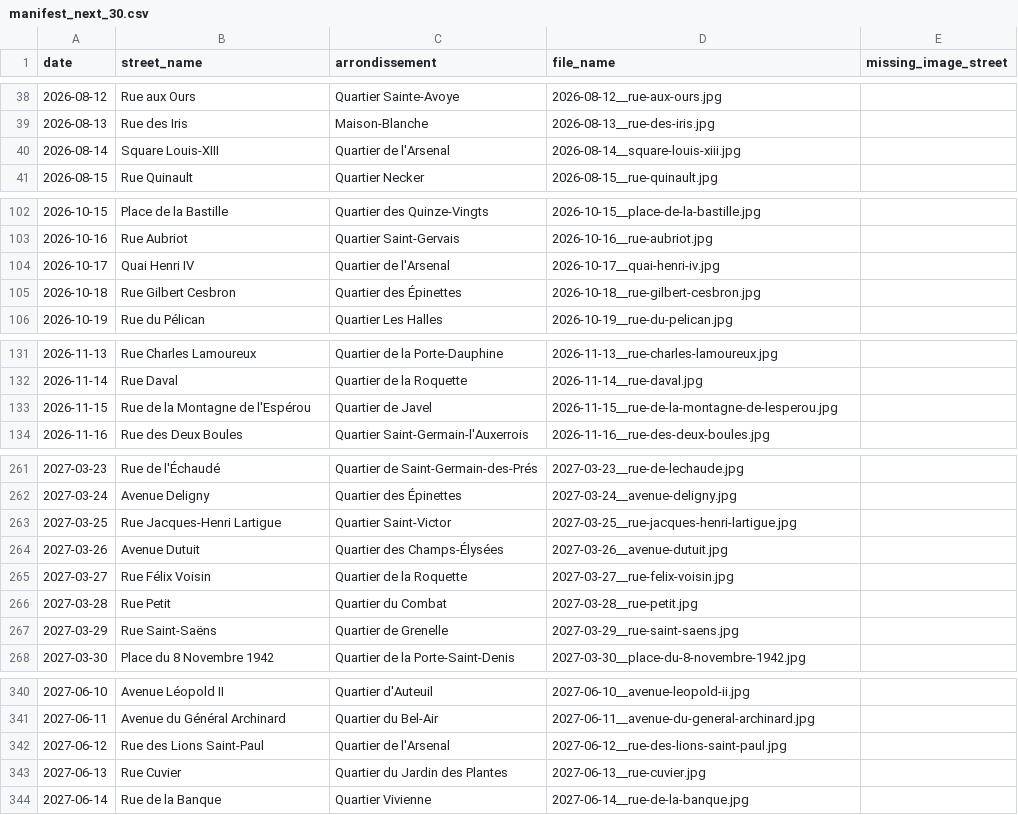
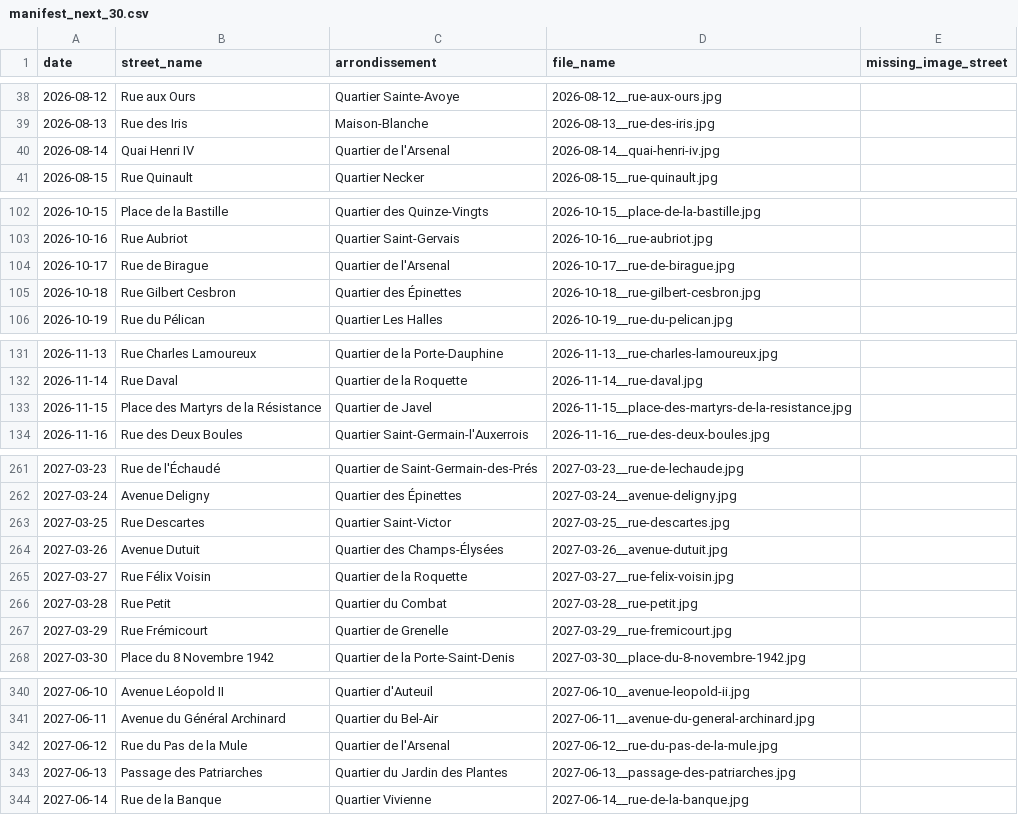
Before and after one commit to philippemaraval/parici, a CSV file: backend/data/daily_images/manifest_next_30.csv, drawn as a sheet; only a part is shown, gaps mark what is left out; the diff covers the shown part only.

Commit message:
Exclude Paris park streets from game data

```diff
--- a/backend/data/daily_images/manifest_next_30.csv
+++ b/backend/data/daily_images/manifest_next_30.csv
@@ -39,3 +39,3 @@ date,street_name,arrondissement,file_name,missing_image_street
 2026-08-13,Rue des Iris,Maison-Blanche,2026-08-13__rue-des-iris.jpg,
-2026-08-14,Square Louis-XIII,Quartier de l'Arsenal,2026-08-14__square-louis-xiii.jpg,
+2026-08-14,Quai Henri IV,Quartier de l'Arsenal,2026-08-14__quai-henri-iv.jpg,
 2026-08-15,Rue Quinault,Quartier Necker,2026-08-15__rue-quinault.jpg,
@@ -103,3 +103,3 @@ date,street_name,arrondissement,file_name,missing_image_street
 2026-10-16,Rue Aubriot,Quartier Saint-Gervais,2026-10-16__rue-aubriot.jpg,
-2026-10-17,Quai Henri IV,Quartier de l'Arsenal,2026-10-17__quai-henri-iv.jpg,
+2026-10-17,Rue de Birague,Quartier de l'Arsenal,2026-10-17__rue-de-birague.jpg,
 2026-10-18,Rue Gilbert Cesbron,Quartier des Épinettes,2026-10-18__rue-gilbert-cesbron.jpg,
@@ -132,3 +132,3 @@ date,street_name,arrondissement,file_name,missing_image_street
 2026-11-14,Rue Daval,Quartier de la Roquette,2026-11-14__rue-daval.jpg,
-2026-11-15,Rue de la Montagne de l'Espérou,Quartier de Javel,2026-11-15__rue-de-la-montagne-de-lesperou.jpg,
+2026-11-15,Place des Martyrs de la Résistance,Quartier de Javel,2026-11-15__place-des-martyrs-de-la-resistance.jpg,
 2026-11-16,Rue des Deux Boules,Quartier Saint-Germain-l'Auxerrois,2026-11-16__rue-des-deux-boules.jpg,
@@ -262,3 +262,3 @@ date,street_name,arrondissement,file_name,missing_image_street
 2027-03-24,Avenue Deligny,Quartier des Épinettes,2027-03-24__avenue-deligny.jpg,
-2027-03-25,Rue Jacques-Henri Lartigue,Quartier Saint-Victor,2027-03-25__rue-jacques-henri-lartigue.jpg,
+2027-03-25,Rue Descartes,Quartier Saint-Victor,2027-03-25__rue-descartes.jpg,
 2027-03-26,Avenue Dutuit,Quartier des Champs-Élysées,2027-03-26__avenue-dutuit.jpg,
@@ -266,3 +266,3 @@ date,street_name,arrondissement,file_name,missing_image_street
 2027-03-28,Rue Petit,Quartier du Combat,2027-03-28__rue-petit.jpg,
-2027-03-29,Rue Saint-Saëns,Quartier de Grenelle,2027-03-29__rue-saint-saens.jpg,
+2027-03-29,Rue Frémicourt,Quartier de Grenelle,2027-03-29__rue-fremicourt.jpg,
 2027-03-30,Place du 8 Novembre 1942,Quartier de la Porte-Saint-Denis,2027-03-30__place-du-8-novembre-1942.jpg,
@@ -341,4 +341,4 @@ date,street_name,arrondissement,file_name,missing_image_street
 2027-06-11,Avenue du Général Archinard,Quartier du Bel-Air,2027-06-11__avenue-du-general-archinard.jpg,
-2027-06-12,Rue des Lions Saint-Paul,Quartier de l'Arsenal,2027-06-12__rue-des-lions-saint-paul.jpg,
-2027-06-13,Rue Cuvier,Quartier du Jardin des Plantes,2027-06-13__rue-cuvier.jpg,
+2027-06-12,Rue du Pas de la Mule,Quartier de l'Arsenal,2027-06-12__rue-du-pas-de-la-mule.jpg,
+2027-06-13,Passage des Patriarches,Quartier du Jardin des Plantes,2027-06-13__passage-des-patriarches.jpg,
 2027-06-14,Rue de la Banque,Quartier Vivienne,2027-06-14__rue-de-la-banque.jpg,
```
Also changed, not shown: 46 edited cells elsewhere in this file, data/daily_images/manifest_next_30.csv, 7 other files.
